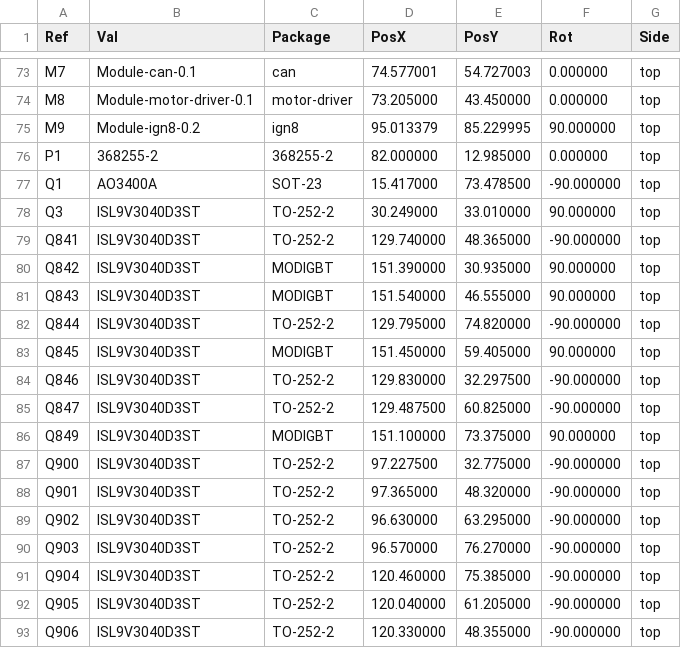
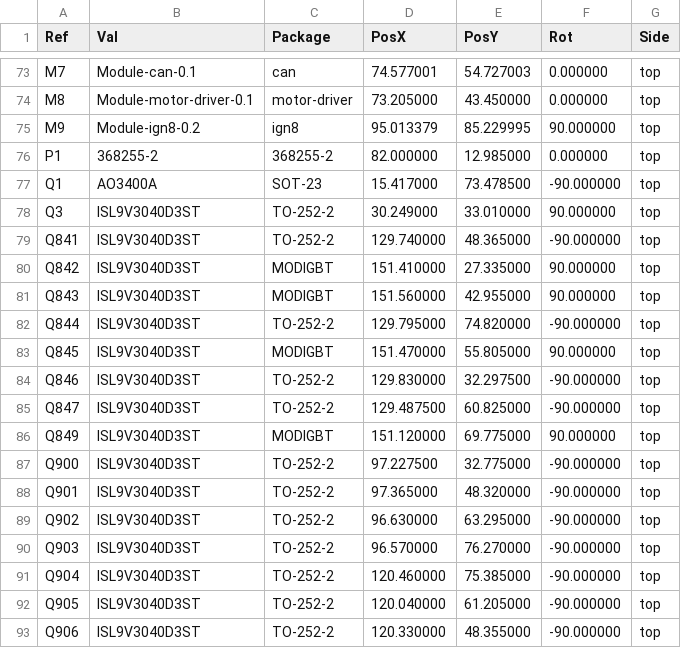
Before and after one commit to luis9860/hellen-example, a CSV file: gerber/greenenergyecu-all-pos.csv, drawn as a sheet; only a part is shown, gaps mark what is left out.

```diff
--- a/gerber/greenenergyecu-all-pos.csv
+++ b/gerber/greenenergyecu-all-pos.csv
@@ -79,9 +79,9 @@ Ref,Val,Package,PosX,PosY,Rot,Side
 "Q841","ISL9V3040D3ST","TO-252-2",129.740000,48.365000,-90.000000,top
-"Q842","ISL9V3040D3ST","MODIGBT",151.390000,30.935000,90.000000,top
-"Q843","ISL9V3040D3ST","MODIGBT",151.540000,46.555000,90.000000,top
+"Q842","ISL9V3040D3ST","MODIGBT",151.410000,27.335000,90.000000,top
+"Q843","ISL9V3040D3ST","MODIGBT",151.560000,42.955000,90.000000,top
 "Q844","ISL9V3040D3ST","TO-252-2",129.795000,74.820000,-90.000000,top
-"Q845","ISL9V3040D3ST","MODIGBT",151.450000,59.405000,90.000000,top
+"Q845","ISL9V3040D3ST","MODIGBT",151.470000,55.805000,90.000000,top
 "Q846","ISL9V3040D3ST","TO-252-2",129.830000,32.297500,-90.000000,top
 "Q847","ISL9V3040D3ST","TO-252-2",129.487500,60.825000,-90.000000,top
-"Q849","ISL9V3040D3ST","MODIGBT",151.100000,73.375000,90.000000,top
+"Q849","ISL9V3040D3ST","MODIGBT",151.120000,69.775000,90.000000,top
 "Q900","ISL9V3040D3ST","TO-252-2",97.227500,32.775000,-90.000000,top
```
Also changed, not shown: 16 other files.
